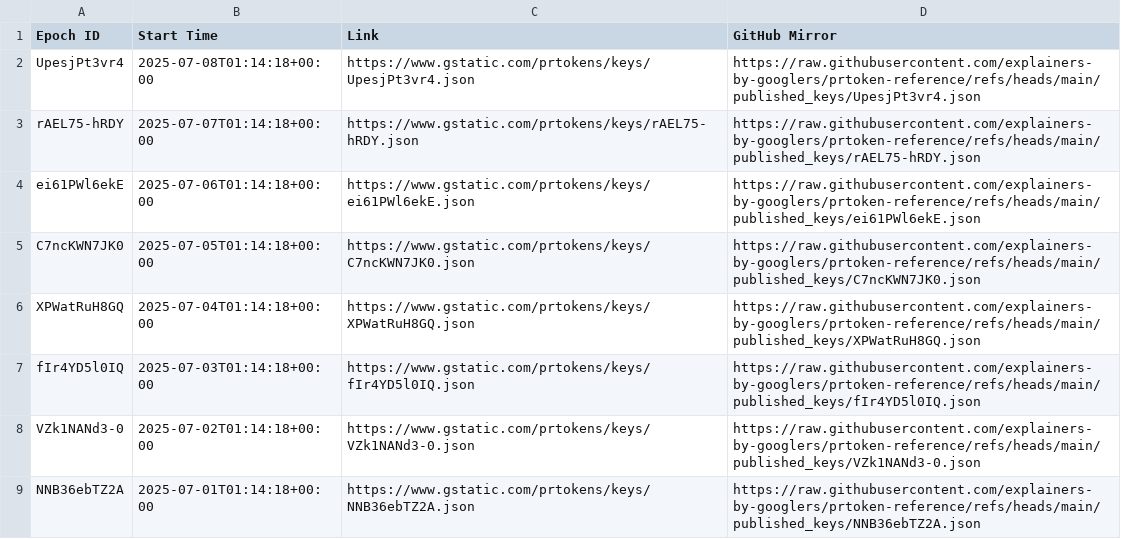
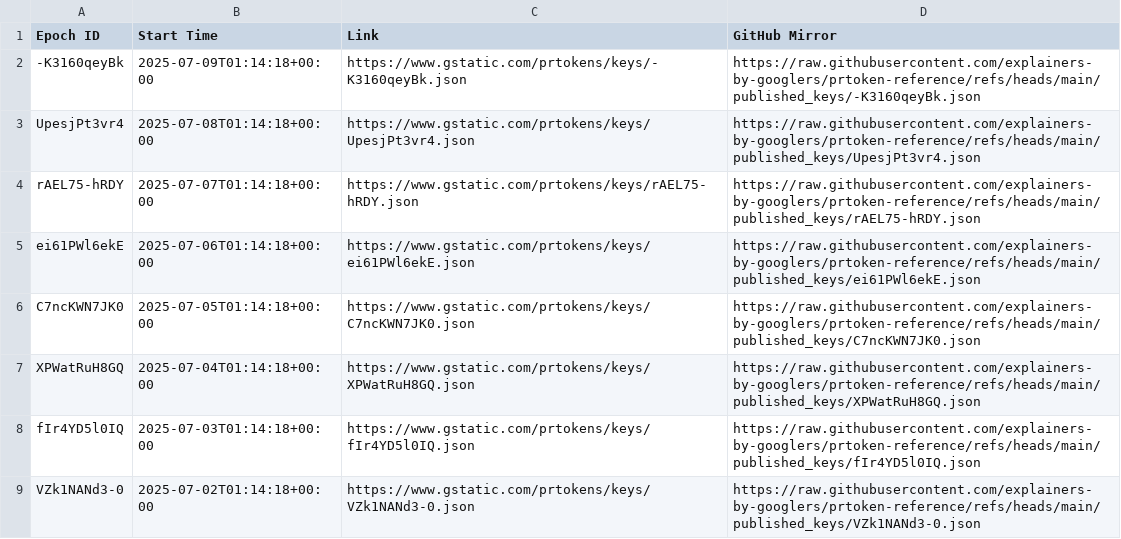
Before and after one commit to explainers-by-googlers/prtoken-reference, a CSV file: published_keys/epochs.csv, drawn as a sheet; only a part is shown; the shorter side is filled out with more unchanged rows.

Commit message:
Publish revealed keys for epoch -K3160qeyBk
PiperOrigin-RevId: 781955733
Change-Id: I78f50f089aadabbf33097e4f2bf228511cbd244d

```diff
--- a/published_keys/epochs.csv
+++ b/published_keys/epochs.csv
@@ -1,2 +1,3 @@
 Epoch ID,Start Time,Link,GitHub Mirror
+-K3160qeyBk,2025-07-09T01:14:18+00:00,https://www.gstatic.com/prtokens/keys/-K3160qeyBk.json, https://raw.githubusercontent.com/explainers-by-googlers/prtoken-reference/refs/heads/main/published_keys/-K3160qeyBk.json
 UpesjPt3vr4,2025-07-08T01:14:18+00:00,https://www.gstatic.com/prtokens/keys/UpesjPt3vr4.json, https://raw.githubusercontent.com/explainers-by-googlers/prtoken-reference/refs/heads/main/published_keys/UpesjPt3vr4.json
```
Also changed, not shown: 1 other file.
